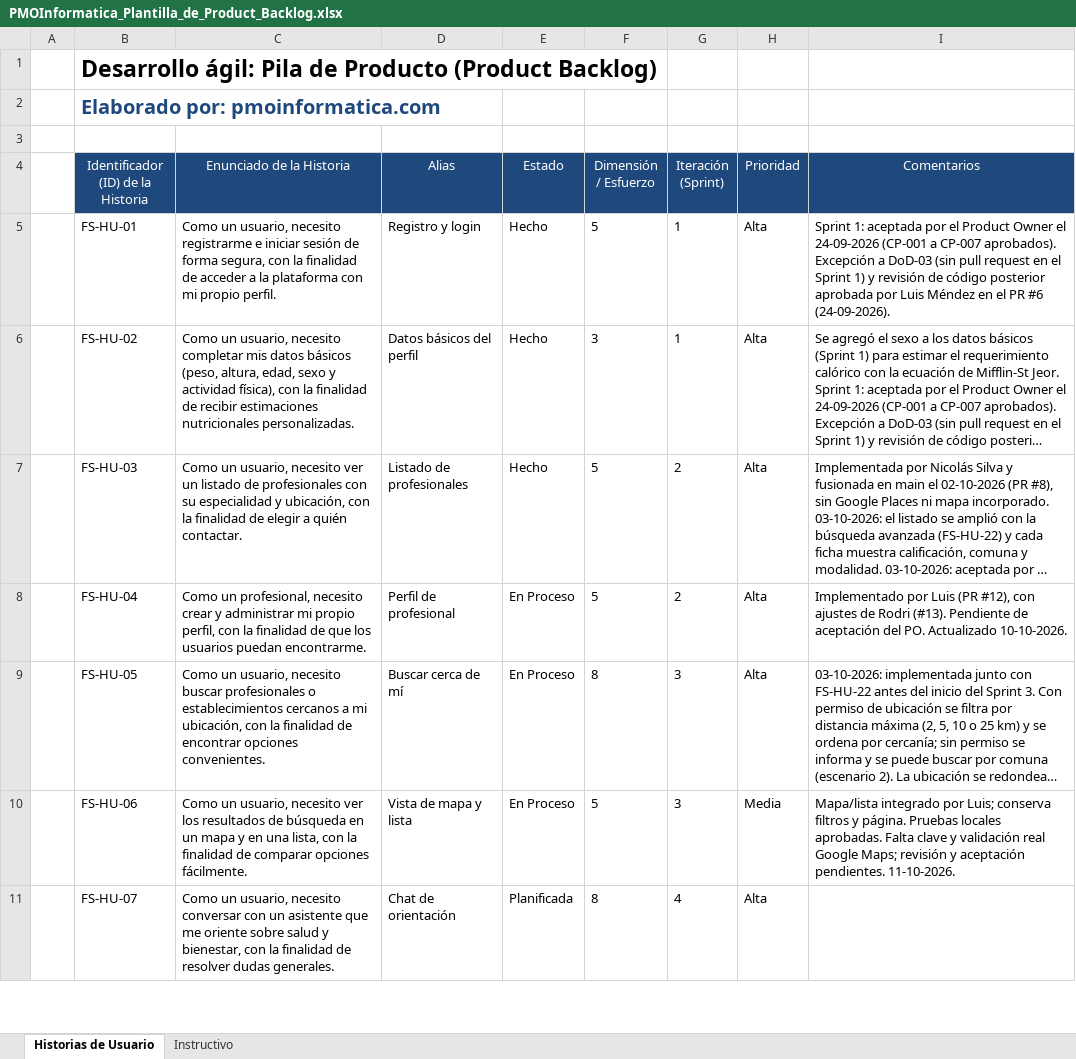
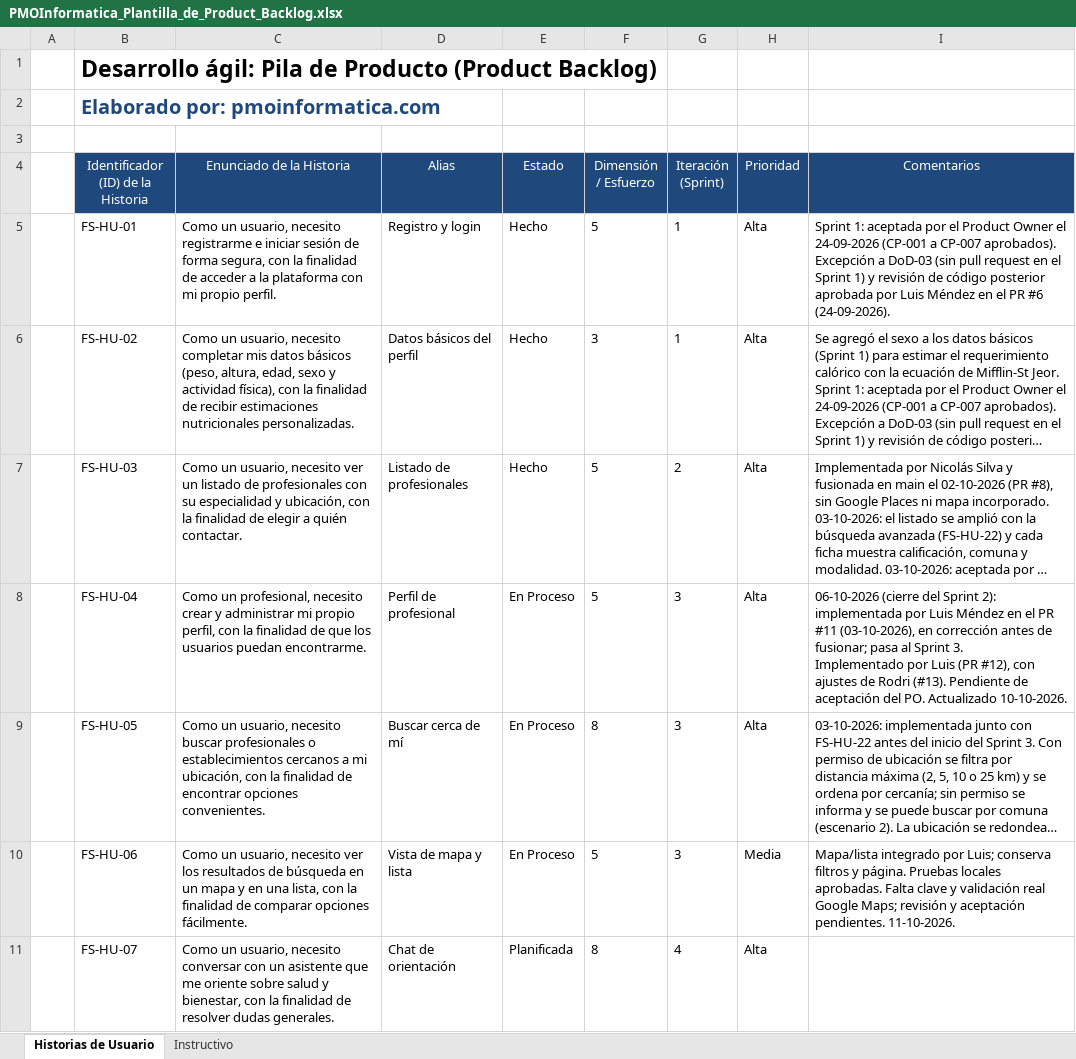
Before and after one commit to rodriacr/FitSearch, an Excel workbook: FASE 1/Evidencias Grupales/Material complementario/PMOInformatica_Plantilla_de_Product_Backlog.xlsx, sheet Historias de Usuario, drawn as a sheet; only a part is shown; long unchanged cells end in …; values as stored, in another font and other column widths than the file's, no borders; ↵ is a line break in a cell; the diff names each change by its address in the sheet, - before the commit and + after, or states it on an @@ line.

```diff
--- a/FASE 1/Evidencias Grupales/Material complementario/PMOInformatica_Plantilla_de_Product_Backlog.xlsx (sheet Historias de Usuario)
+++ b/FASE 1/Evidencias Grupales/Material complementario/PMOInformatica_Plantilla_de_Product_Backlog.xlsx (sheet Historias de Usuario)
-G8 (Iteración (Sprint)): 2
+G8 (Iteración (Sprint)): 3
-I8 (Comentarios): Implementado por…
+I8 (Comentarios): 06-10-2026 (cierre del Sprint 2): implementada por Luis Méndez en el PR #11 (03-10-2026), en corrección antes de fusionar; pasa al Sprint 3. ↵ Implementado por…
```
Also changed, not shown: FASE 2/Evidencias Proyecto/Evidencias de documentación/Control del proyecto/control-capstone-2026-FitSearch.xlsx, FASE 2/Evidencias Proyecto/Evidencias de documentación/Sprint 2/PMOInformatica_Plantilla_de_Sprint_Backlog.xlsx, 7 other files.
